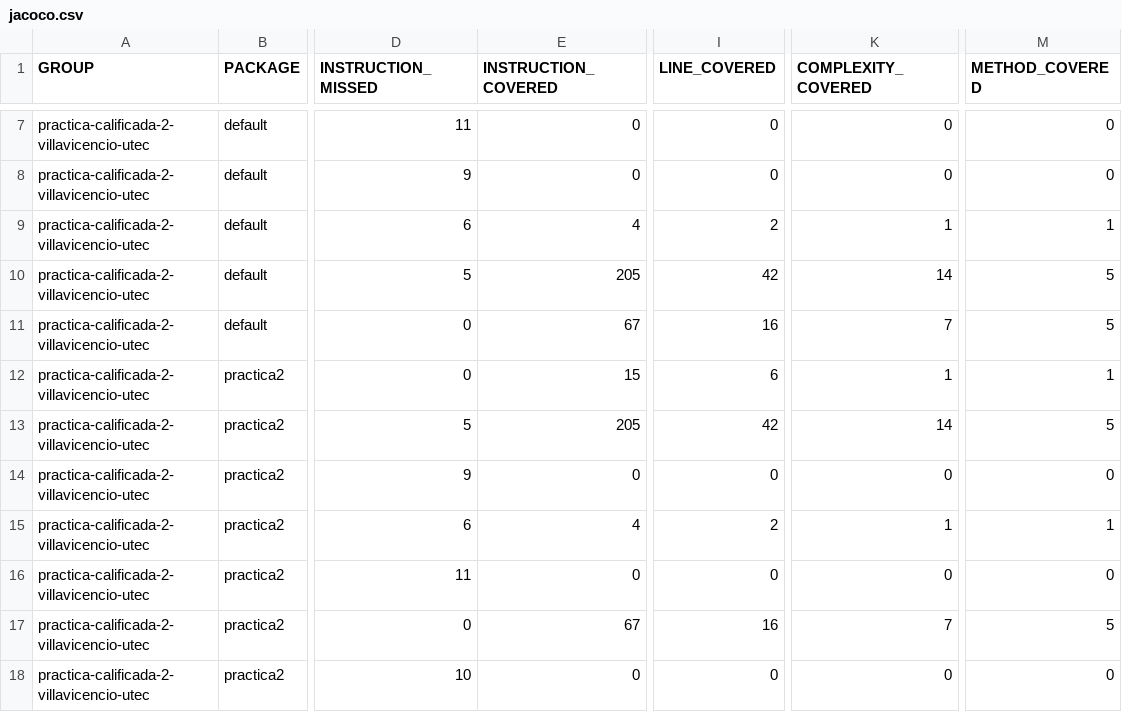
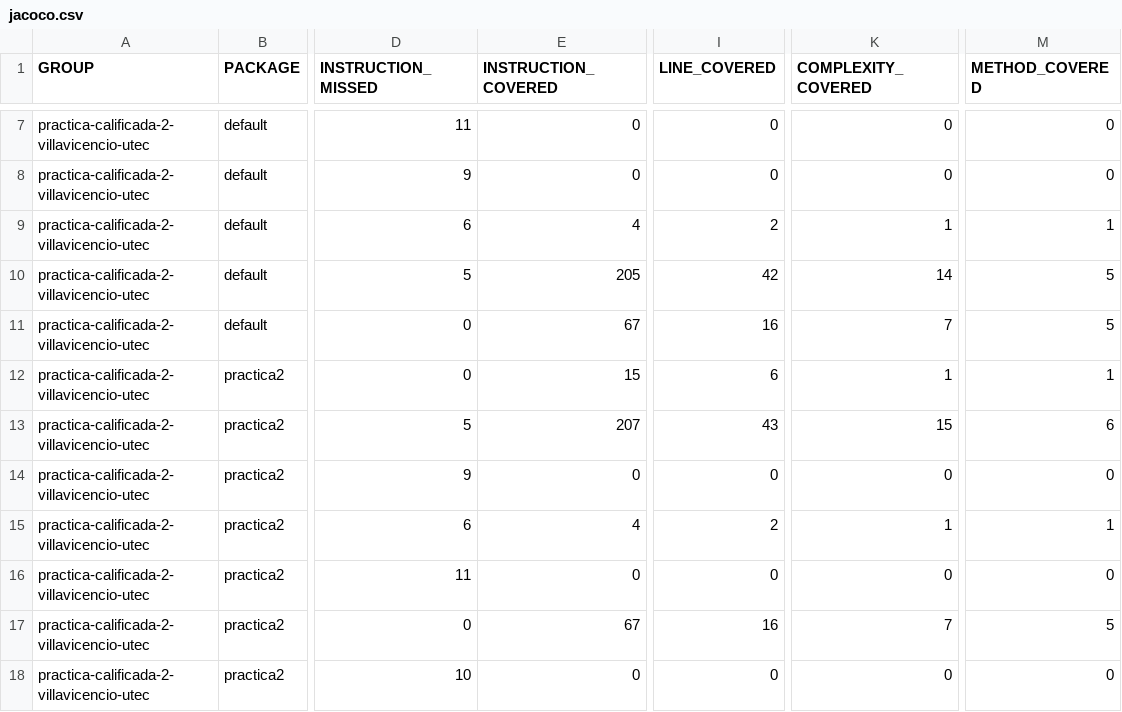
Before and after one commit to PG-Software-Engineering-I-2021-2/practica-calificada-2-villavicencio-utec, a CSV file: target/site/jacoco/jacoco.csv, drawn as a sheet; only a part is shown, gaps mark what is left out; the diff names each change by its address in the sheet, - before the commit and + after, or states it on an @@ line.

Commit message:
cambio de package

```diff
--- a/target/site/jacoco/jacoco.csv
+++ b/target/site/jacoco/jacoco.csv
-E13 (INSTRUCTION_COVERED): 205
+E13 (INSTRUCTION_COVERED): 207
-I13 (LINE_COVERED): 42
+I13 (LINE_COVERED): 43
-K13 (COMPLEXITY_COVERED): 14
+K13 (COMPLEXITY_COVERED): 15
-M13 (METHOD_COVERED): 5
+M13 (METHOD_COVERED): 6
```
Also changed, not shown: 42 other files.
